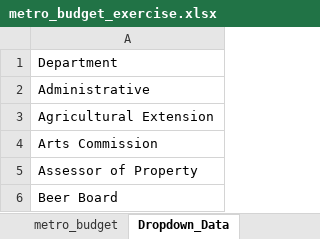
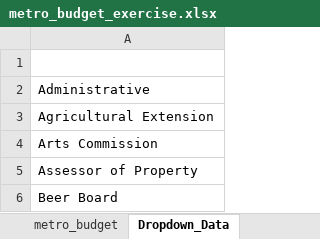
Before and after one commit to NSS-Data-Analytics-Cohort-11/lookups-exercise-KohanaD, an Excel workbook: metro_budget_exercise.xlsx, sheet Dropdown_Data, drawn as a sheet; only a part is shown; values as stored, in another font and other column widths than the file's, no borders; the diff names each change by its address in the sheet, - before the commit and + after, or states it on an @@ line.

```diff
--- a/metro_budget_exercise.xlsx (sheet Dropdown_Data)
+++ b/metro_budget_exercise.xlsx (sheet Dropdown_Data)
-A1: Department
+A1: (empty)
```
Also changed, not shown: sheet metro_budget, charts or pictures.
